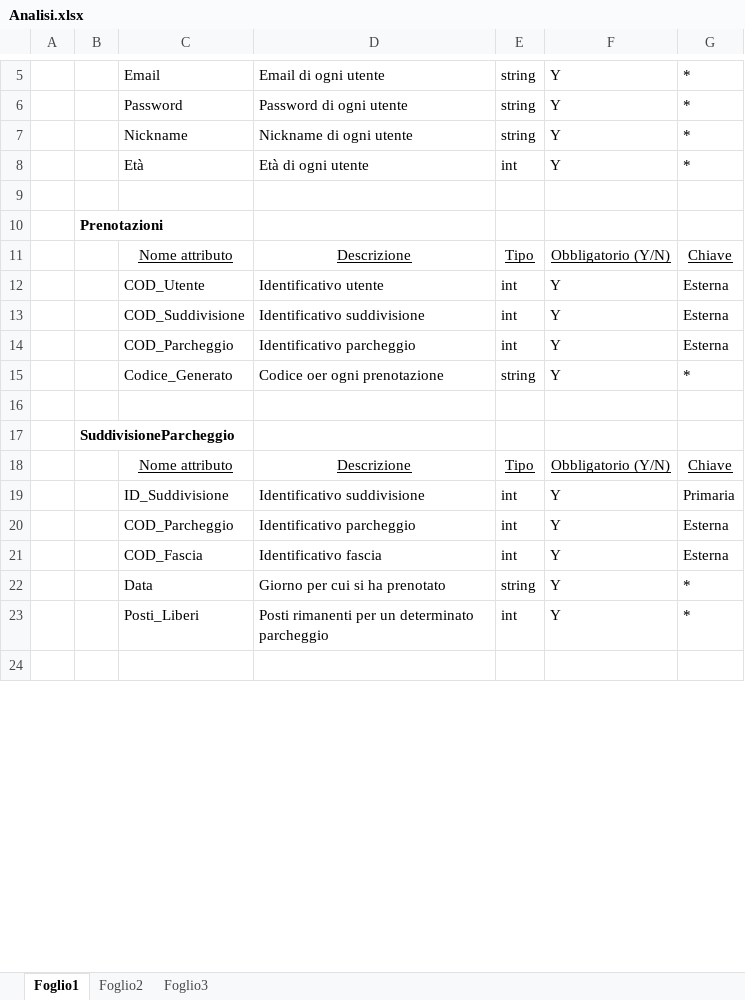
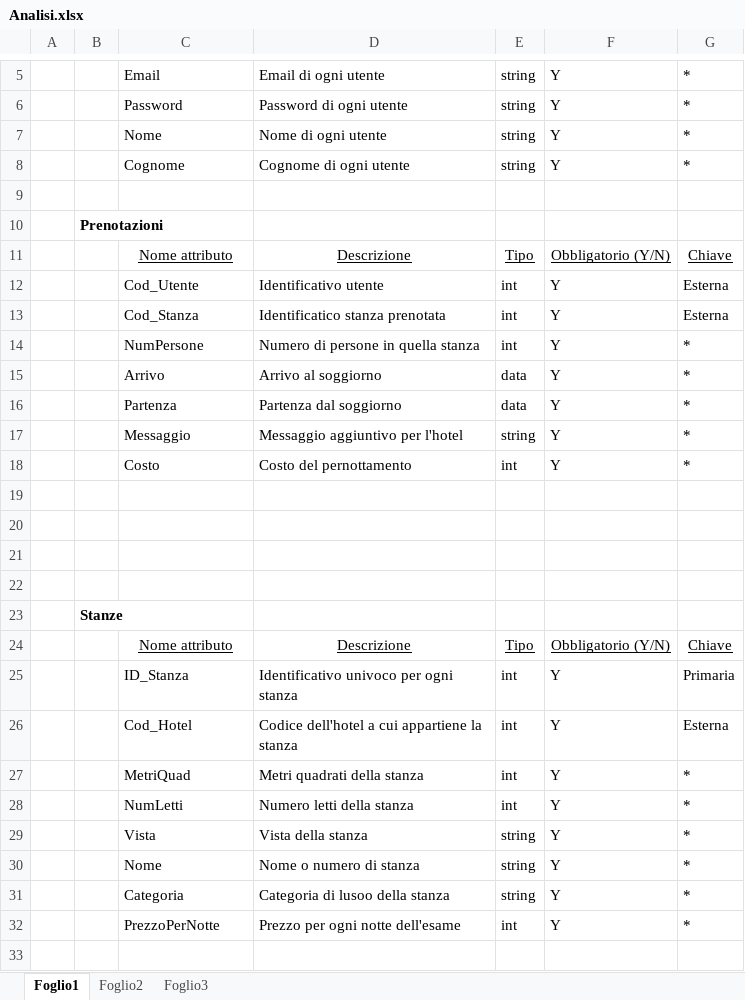
Before and after one commit to SimoneRicci98/Alberghi, an Excel workbook: Analisi.xlsx, sheet Foglio1, drawn as a sheet; only a part is shown, gaps mark what is left out; values as stored, in another font and other column widths than the file's, no borders; removed rows and columns are numbered as before the commit, all else as after; the diff covers the shown part only; the diff names each change by its address in the sheet, - before the commit and + after, or states it on an @@ line.

Commit message:
Update analisi.xlsx

```diff
--- a/Analisi.xlsx (sheet Foglio1)
+++ b/Analisi.xlsx (sheet Foglio1)
-C7: Nickname
+C7: Nome
-D7: Nickname di ogni utente
+D7: Nome di ogni utente
-C8: Età
+C8: Cognome
-D8: Età di ogni utente
+D8: Cognome di ogni utente
-E8: int
+E8: string
-C12: COD_Utente
+C12: Cod_Utente
-row 13:  |  | COD_Suddivisione | Identificativo suddivisione | int | Y | Esterna
-C13: COD_Parcheggio
+C13: Cod_Stanza
-D13: Identificativo parcheggio
+D13: Identificatico stanza prenotata
+row 14:  |  | NumPersone | Numero di persone in quella stanza | int | Y | *
+row 15:  |  | Arrivo | Arrivo al soggiorno | data | Y | *
+row 16:  |  | Partenza | Partenza dal soggiorno | data | Y | *
-C17: Codice_Generato
+C17: Messaggio
-D17: Codice oer ogni prenotazione
+D17: Messaggio aggiuntivo per l'hotel
+row 18:  |  | Costo | Costo del pernottamento | int | Y | *
+row 20: (empty)
+row 21: (empty)
+row 22: (empty)
-B23: SuddivisioneParcheggio
+B23: Stanze
-C25: ID_Suddivisione
+C25: ID_Stanza
-D25: Identificativo suddivisione
+D25: Identificativo univoco per ogni stanza
-C26: COD_Parcheggio
+C26: Cod_Hotel
-D26: Identificativo parcheggio
+D26: Codice dell'hotel a cui appartiene la stanza
-row 21:  |  | COD_Fascia | Identificativo fascia | int | Y | Esterna
+row 27:  |  | MetriQuad | Metri quadrati della stanza | int | Y | *
+row 28:  |  | NumLetti | Numero letti della stanza | int | Y | *
+row 29:  |  | Vista | Vista della stanza | string | Y | *
+row 30:  |  | Nome | Nome o numero di stanza | string | Y | *
-C31: Data
+C31: Categoria
-D31: Giorno per cui si ha prenotato
+D31: Categoria di lusoo della stanza
-C32: Posti_Liberi
+C32: PrezzoPerNotte
-D32: Posti rimanenti per un determinato parcheggio
+D32: Prezzo per ogni notte dell'esame
```
Also changed, not shown: 18 added rows, 1 removed row and 10 edited cells elsewhere in this sheet, 1 other file.
